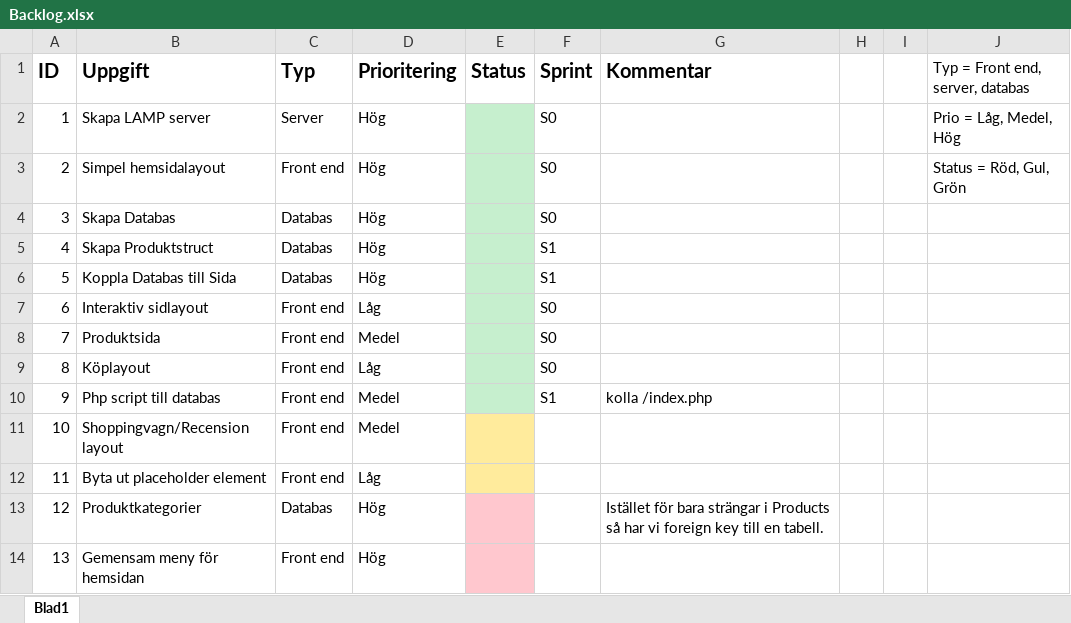
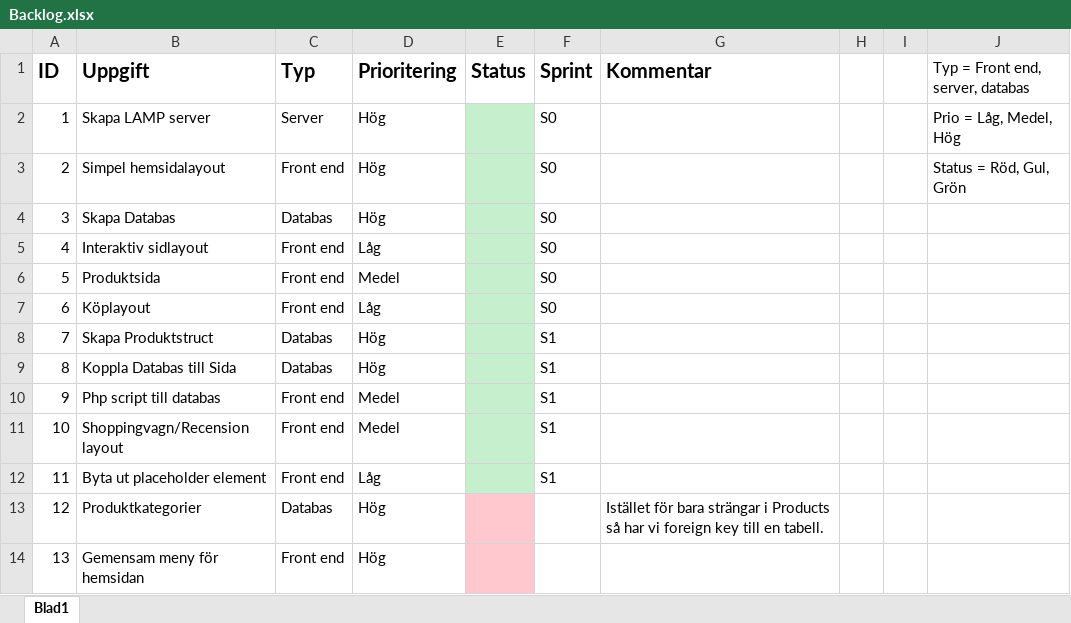
Before and after one commit to OskarHavo/D0018E-Hemsida, an Excel workbook: Backlog.xlsx, sheet Blad1, drawn as a sheet; only a part is shown; values as stored, in another font and other column widths than the file's, no borders; the diff names each change by its address in the sheet, - before the commit and + after, or states it on an @@ line.

```diff
--- a/Backlog.xlsx (sheet Blad1)
+++ b/Backlog.xlsx (sheet Blad1)
-B5 (Uppgift): Skapa Produktstruct
+B5 (Uppgift): Interaktiv sidlayout
-C5:C6 (Typ): Databas
+C5:C6 (Typ): Front end
-D5 (Prioritering): Hög
+D5 (Prioritering): Låg
-F5:F6 (Sprint): S1
+F5:F6 (Sprint): S0
-B6 (Uppgift): Koppla Databas till Sida
+B6 (Uppgift): Produktsida
-D6 (Prioritering): Hög
+D6 (Prioritering): Medel
-B7 (Uppgift): Interaktiv sidlayout
+B7 (Uppgift): Köplayout
-B8 (Uppgift): Produktsida
+B8 (Uppgift): Skapa Produktstruct
-C8:C9 (Typ): Front end
+C8:C9 (Typ): Databas
-D8 (Prioritering): Medel
+D8 (Prioritering): Hög
-F8:F9 (Sprint): S0
+F8:F9 (Sprint): S1
-B9 (Uppgift): Köplayout
+B9 (Uppgift): Koppla Databas till Sida
-D9 (Prioritering): Låg
+D9 (Prioritering): Hög
-G10 (Kommentar): kolla /index.php
+G10 (Kommentar): (empty)
-E11:E12 fill: #FFEB9C
+E11:E12 fill: #C6EFCE
-F11:F12 (Sprint): (empty)
+F11:F12 (Sprint): S1
```
Also changed, not shown: 1 other file.
